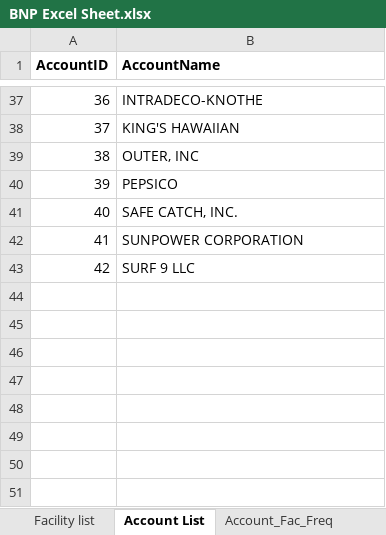
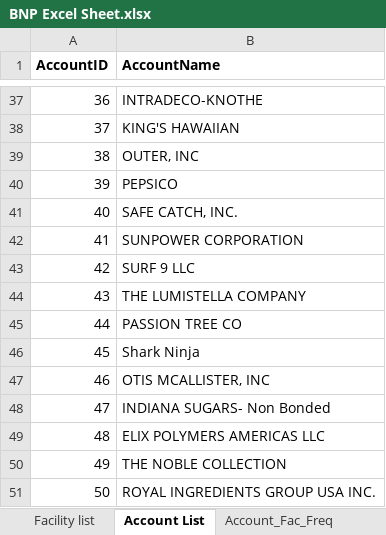
Before and after one commit to huytranunisco/AM8, an Excel workbook: BNP Excel Sheet.xlsx, sheet Account List, drawn as a sheet; only a part is shown, gaps mark what is left out; values as stored, in another font and other column widths than the file's, no borders; the diff names each change by its address in the sheet, - before the commit and + after, or states it on an @@ line.

```diff
--- a/BNP Excel Sheet.xlsx (sheet Account List)
+++ b/BNP Excel Sheet.xlsx (sheet Account List)
+row 44: 43 | THE LUMISTELLA COMPANY
+row 45: 44 | PASSION TREE CO
+row 46: 45 | Shark Ninja
+row 47: 46 | OTIS MCALLISTER, INC
+row 48: 47 | INDIANA SUGARS- Non Bonded
+row 49: 48 | ELIX POLYMERS AMERICAS LLC
+row 50: 49 | THE NOBLE COLLECTION
+row 51: 50 | ROYAL INGREDIENTS GROUP USA INC.
```
Also changed, not shown: sheet Account_Fac_Freq, sheet Facility list, 4 other files.
